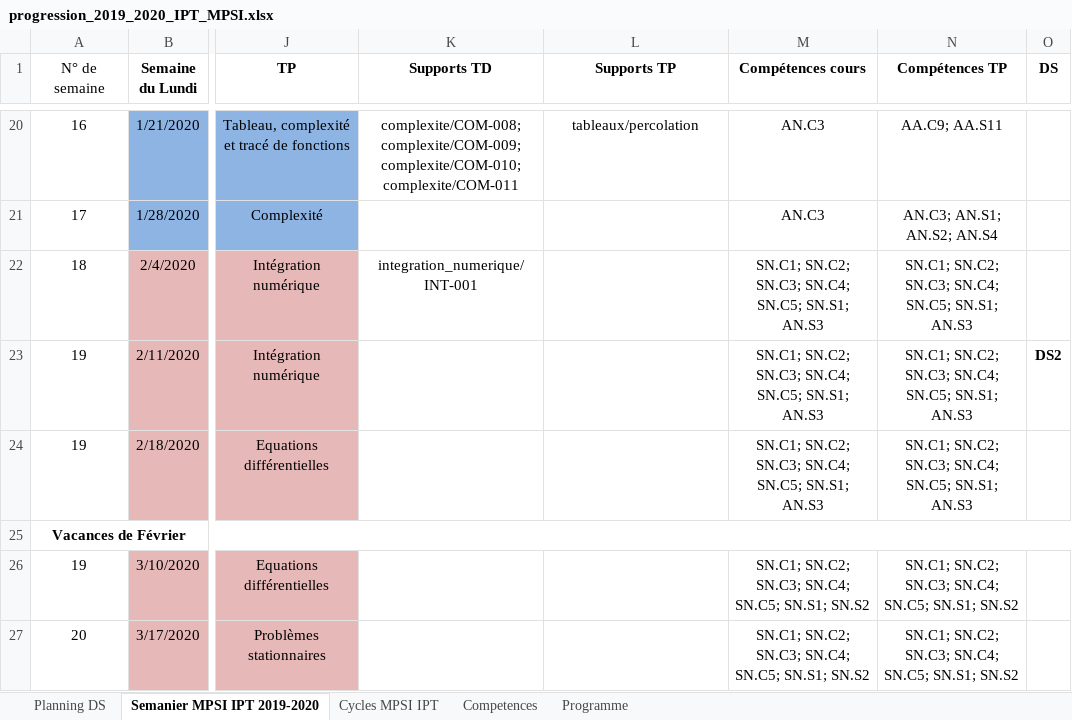
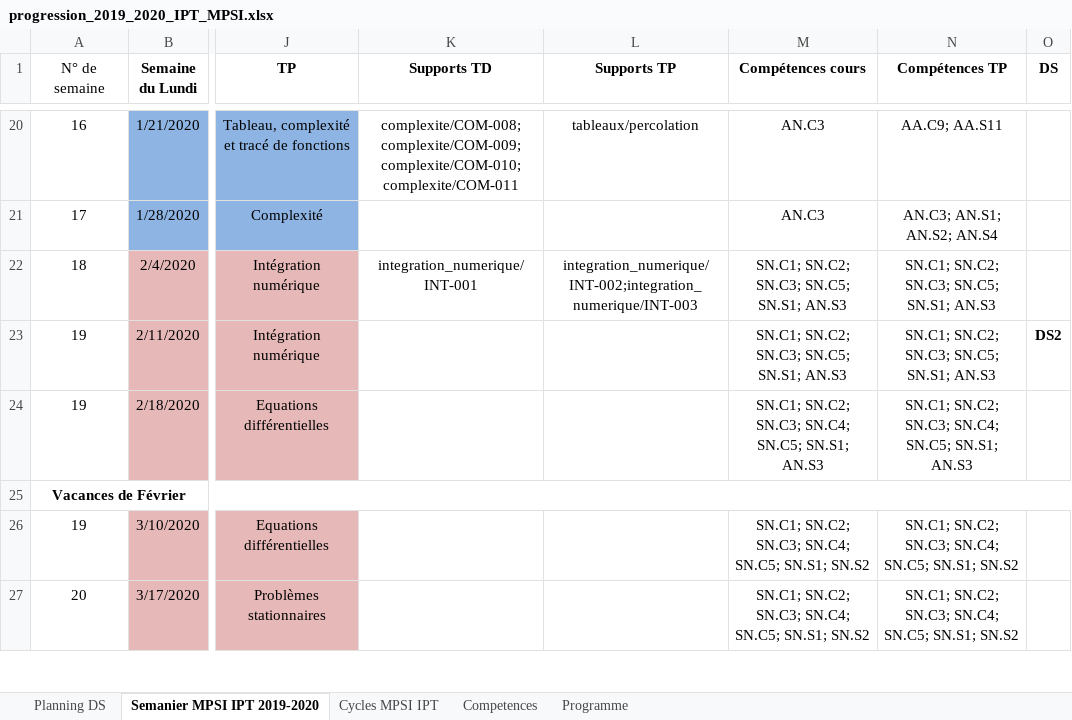
Before and after one commit to xpessoles/Informatique_MPSI, an Excel workbook: progression_2019_2020_IPT_MPSI.xlsx, sheet Semanier MPSI IPT 2019-2020, drawn as a sheet; only a part is shown, gaps mark what is left out; values as stored, in another font and other column widths than the file's, no borders; the diff names each change by its address in the sheet, - before the commit and + after, or states it on an @@ line.

```diff
--- a/progression_2019_2020_IPT_MPSI.xlsx (sheet Semanier MPSI IPT 2019-2020)
+++ b/progression_2019_2020_IPT_MPSI.xlsx (sheet Semanier MPSI IPT 2019-2020)
-L22 (Supports TP): (empty)
+L22 (Supports TP): integration_numerique/INT-002;integration_numerique/INT-003
-M22:M23 (Compétences cours): SN.C1; SN.C2; SN.C3; SN.C4; SN.C5; SN.S1; AN.S3
+M22:M23 (Compétences cours): SN.C1; SN.C2; SN.C3; SN.C5; SN.S1; AN.S3
-N22:N23 (Compétences TP): SN.C1; SN.C2; SN.C3; SN.C4; SN.C5; SN.S1; AN.S3
+N22:N23 (Compétences TP): SN.C1; SN.C2; SN.C3; SN.C5; SN.S1; AN.S3
```
Also changed, not shown: inventaire_exos.xlsx, 31 other files.
